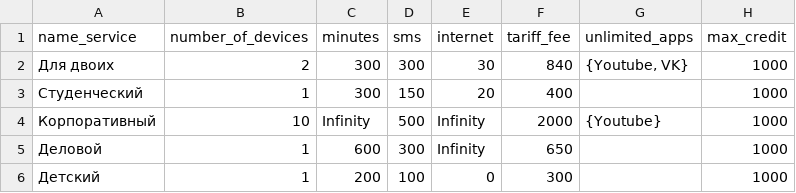
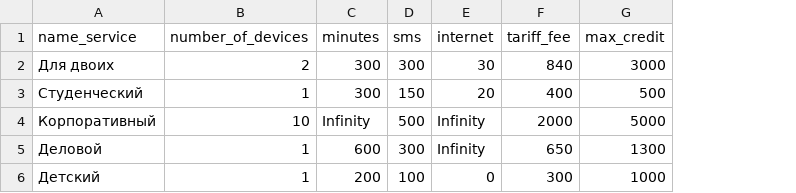
Before and after one commit to savkina-va/Java-prak, a CSV file: src/main/resources/sql/service.csv, drawn as a sheet; removed rows and columns are numbered as before the commit, all else as after; the diff names each change by its address in the sheet, - before the commit and + after, or states it on an @@ line.

Commit message:
add update service, fix readme

```diff
--- a/src/main/resources/sql/service.csv
+++ b/src/main/resources/sql/service.csv
-column G (unlimited_apps), rows 2-4: {Youtube, VK} |  | {Youtube}
-G2 (max_credit): 1000
+G2 (max_credit): 3000
-G3 (max_credit): 1000
+G3 (max_credit): 500
-G4 (max_credit): 1000
+G4 (max_credit): 5000
-G5 (max_credit): 1000
+G5 (max_credit): 1300
```
Also changed, not shown: 9 other files.
